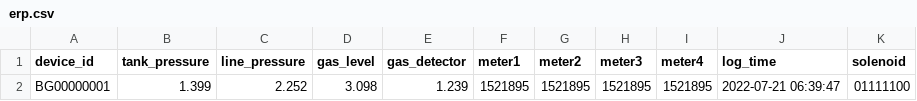
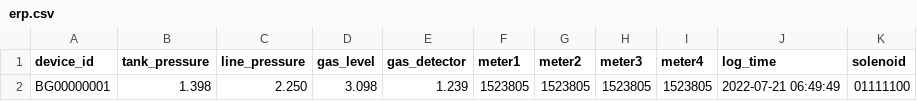
Before and after one commit to lifemedlink/csv, a CSV file: erp.csv, drawn as a sheet; only a part is shown; the diff names each change by its address in the sheet, - before the commit and + after, or states it on an @@ line.

Commit message:
erp file on 2022-07-21 01:20:01

```diff
--- a/erp.csv
+++ b/erp.csv
-B2 (tank_pressure): 1.399
+B2 (tank_pressure): 1.398
-C2 (line_pressure): 2.252
+C2 (line_pressure): 2.250
-F2 (meter1): 1521895
+F2 (meter1): 1523805
-G2 (meter2): 1521895
+G2 (meter2): 1523805
-H2 (meter3): 1521895
+H2 (meter3): 1523805
-I2 (meter4): 1521895
+I2 (meter4): 1523805
-J2 (log_time): 2022-07-21 06:39:47
+J2 (log_time): 2022-07-21 06:49:49
```
